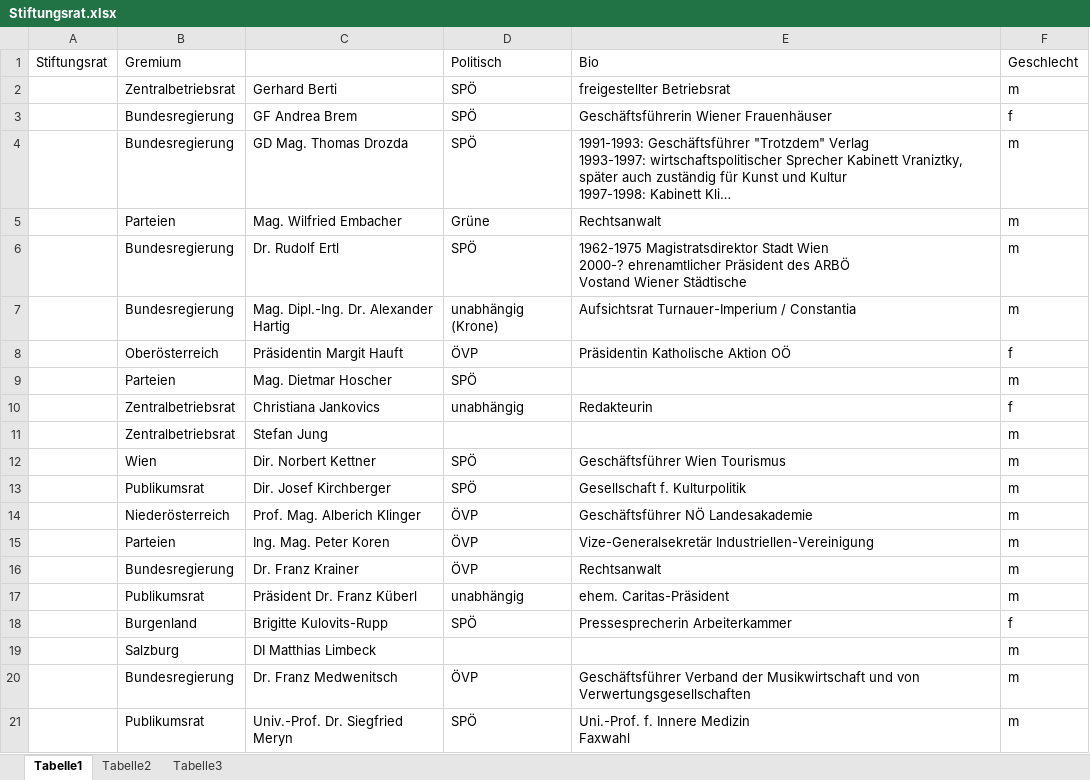
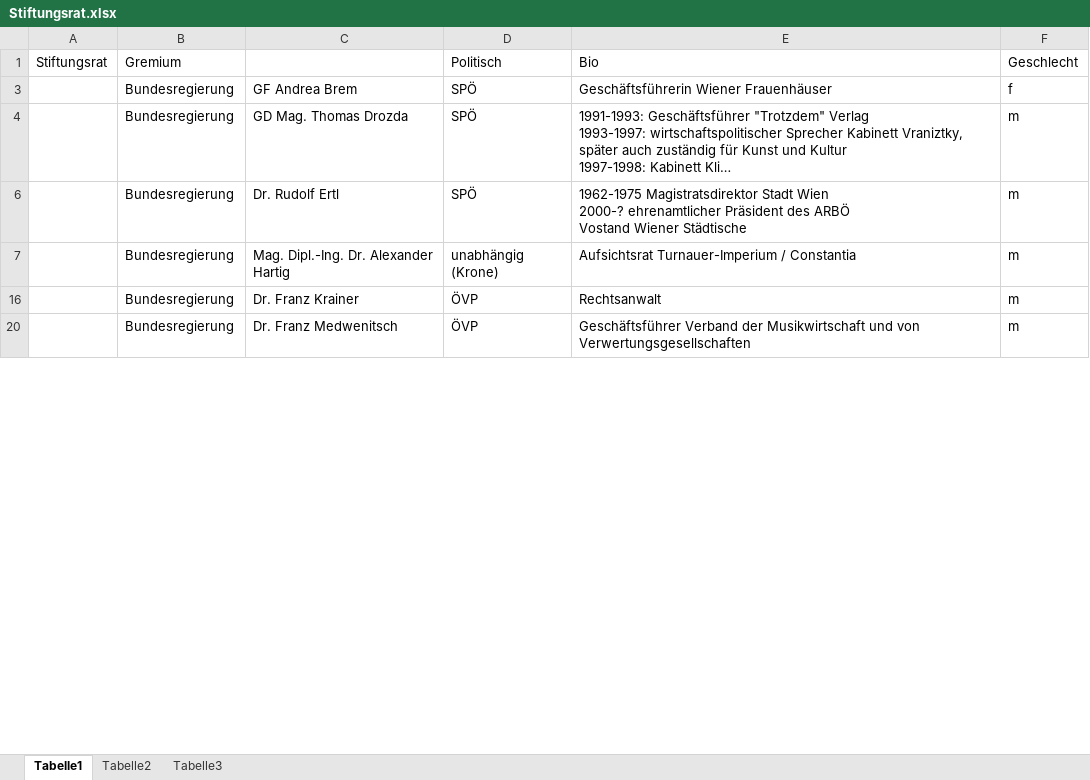
Before and after one commit to salx/SR, an Excel workbook: Stiftungsrat.xlsx, sheet Tabelle1, drawn as a sheet; only a part is shown; long unchanged cells end in …; values as stored, in another font and other column widths than the file's, no borders; ↵ is a line break in a cell; the diff covers the shown part only; the diff names each change by its address in the sheet, - before the commit and + after, or states it on an @@ line.

Commit message:
updated data with political affiliation, sex and info

```diff
--- a/Stiftungsrat.xlsx (sheet Tabelle1)
+++ b/Stiftungsrat.xlsx (sheet Tabelle1)
@@ row 2 hidden:  | Zentralbetriebsrat | Gerhard Berti | SPÖ | freigestellter Betriebsrat | m @@
@@ row 5 hidden:  | Parteien | Mag. Wilfried Embacher | Grüne | Rechtsanwalt | m @@
@@ row 8 hidden:  | Oberösterreich | Präsidentin Margit Hauft | ÖVP | Präsidentin Katholische Aktion OÖ | f @@
@@ row 9 hidden:  | Parteien | Mag. Dietmar Hoscher | SPÖ |  | m @@
@@ row 10 hidden:  | Zentralbetriebsrat | Christiana Jankovics | unabhängig | Redakteurin | f @@
@@ row 11 hidden:  | Zentralbetriebsrat | Stefan Jung |  |  | m @@
@@ row 12 hidden:  | Wien | Dir. Norbert Kettner | SPÖ | Geschäftsführer Wien Tourismus | m @@
@@ row 13 hidden:  | Publikumsrat | Dir. Josef Kirchberger | SPÖ | Gesellschaft f. Kulturpolitik | m @@
@@ row 14 hidden:  | Niederösterreich | Prof. Mag. Alberich Klinger | ÖVP | Geschäftsführer NÖ Landesakademie | m @@
@@ row 15 hidden:  | Parteien | Ing. Mag. Peter Koren | ÖVP | Vize-Generalsekretär Industriellen-Vereinigung | m @@
@@ row 17 hidden:  | Publikumsrat | Präsident Dr. Franz Küberl | unabhängig | ehem. Caritas-Präsident | m @@
@@ row 18 hidden:  | Burgenland | Brigitte Kulovits-Rupp | SPÖ | Pressesprecherin Arbeiterkammer | f @@
-row 19:  | Salzburg | DI Matthias Limbeck |  |  | m
@@ row 21 hidden:  | Publikumsrat | Univ.-Prof. Dr. Siegfried Meryn | SPÖ | Uni.-Prof. f. Innere Medizin ↵ Faxwahl | m @@
```
Also changed, not shown: 12 hidden or unhidden rows and 4 edited cells elsewhere in this sheet, 1 other file.
